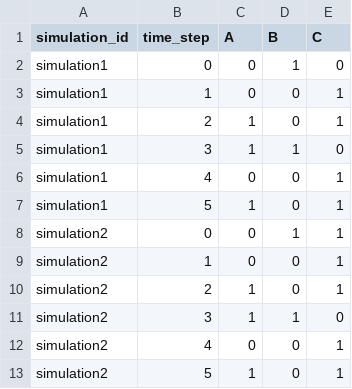
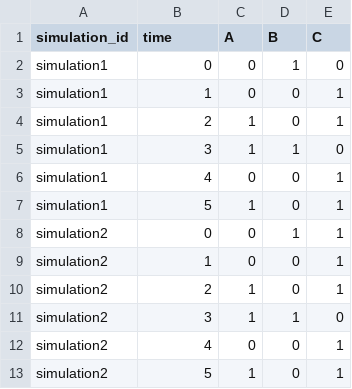
Before and after one commit to boolsi/boolsi, a CSV file: examples/output2_example1/simulations.csv, drawn as a sheet.

Commit message:
renamed 'time' in CSV examples

```diff
--- a/examples/output2_example1/simulations.csv
+++ b/examples/output2_example1/simulations.csv
@@ -1,2 +1,2 @@
-simulation_id,time_step,A,B,C
+simulation_id,time,A,B,C
 simulation1,0,0,1,0
```
Also changed, not shown: examples/output5_example1_fixed_nodes/simulations.csv, examples/output6_example1_perturbations/simulations.csv, 5 other files.
